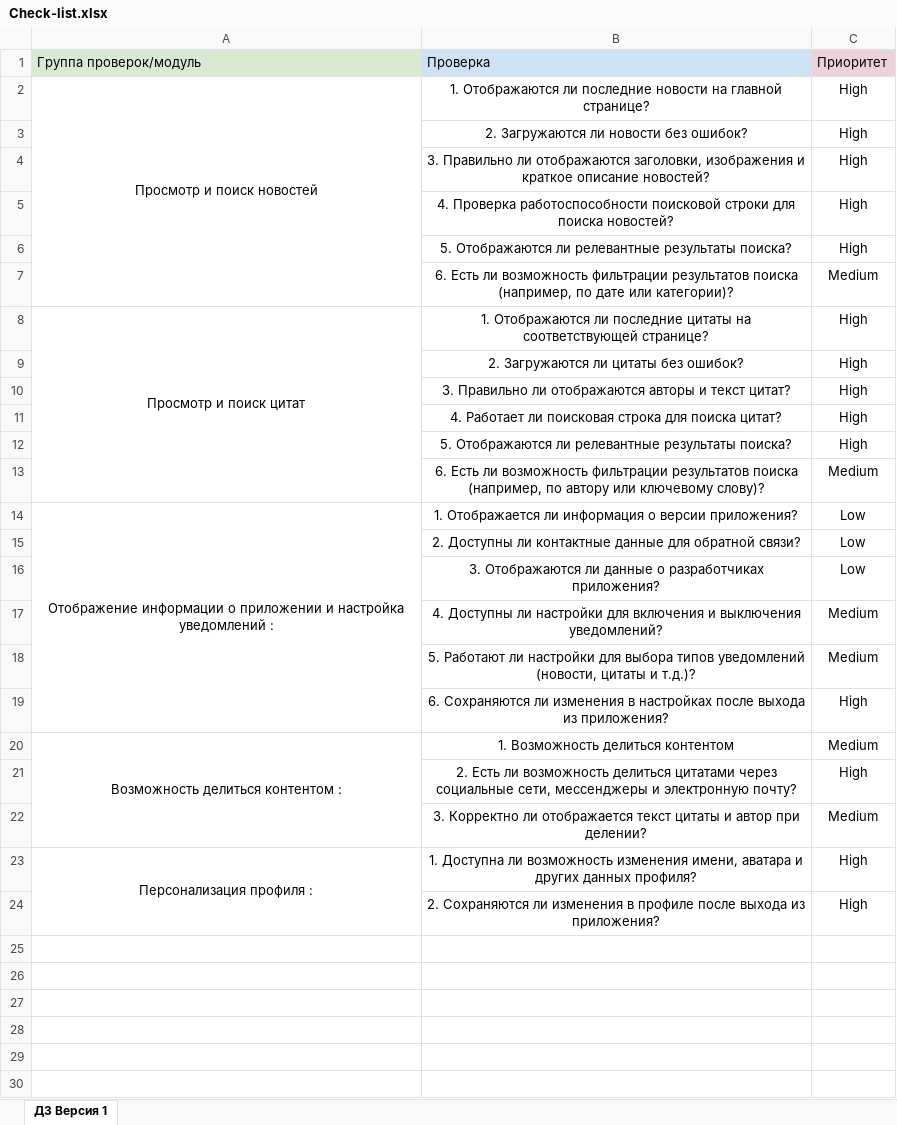
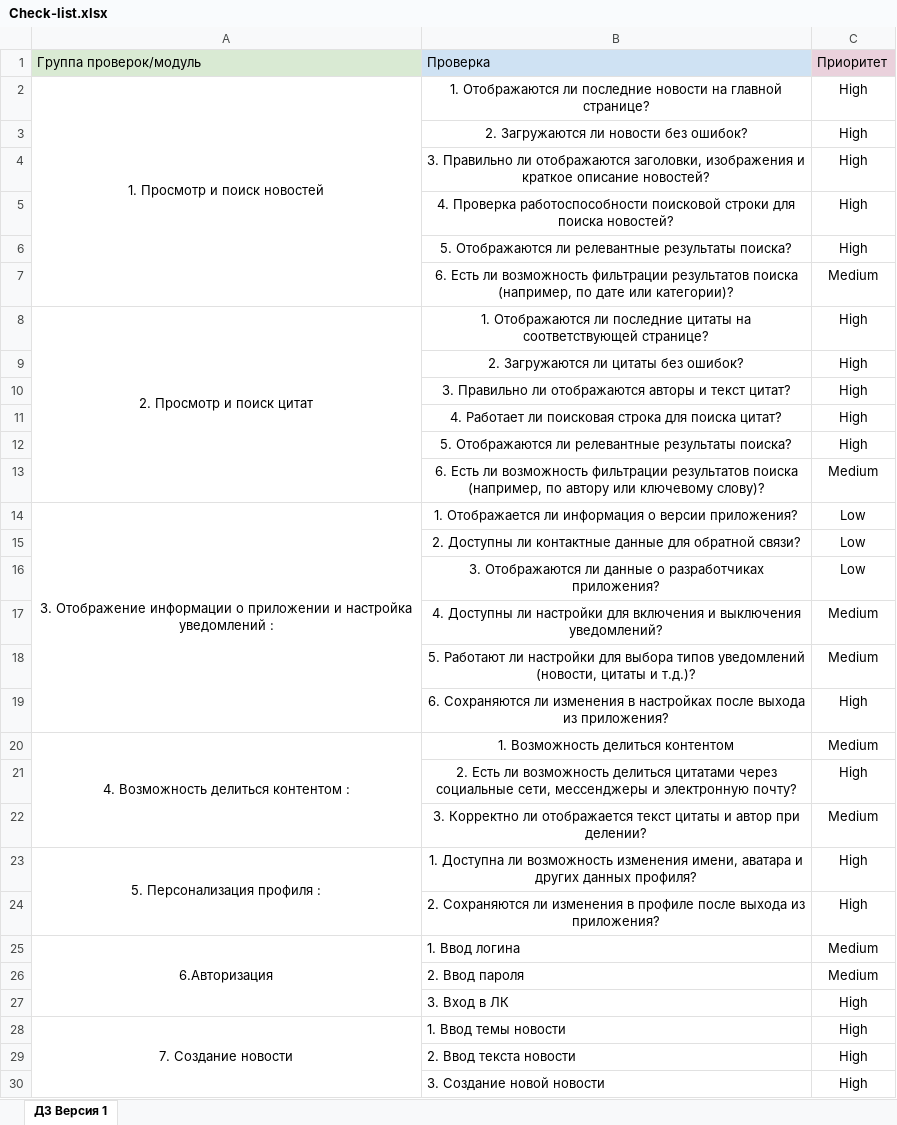
Before and after one commit to BUBARUSSGT/Diplom, an Excel workbook: Check-list.xlsx, sheet ДЗ Версия 1, drawn as a sheet; values as stored, in another font and other column widths than the file's, no borders; charts and pictures not drawn; the diff names each change by its address in the sheet, - before the commit and + after, or states it on an @@ line.

Commit message:
Update Plan.md

```diff
--- a/Check-list.xlsx (sheet ДЗ Версия 1)
+++ b/Check-list.xlsx (sheet ДЗ Версия 1)
-A2: Просмотр и поиск новостей
+A2: 1. Просмотр и поиск новостей
-A8: Просмотр и поиск цитат
+A8: 2. Просмотр и поиск цитат
-A14: Отображение информации…
+A14: 3. Отображение информации…
-A20: Возможность делиться контентом :
+A20: 4. Возможность делиться контентом :
-A23: Персонализация профиля :
+A23: 5. Персонализация профиля :
+row 25: 6.Авторизация | 1. Ввод логина | Medium
+row 26:  | 2. Ввод пароля | Medium
+row 27:  | 3. Вход в ЛК | High
+row 28: 7. Создание новости | 1. Ввод темы новости | High
+row 29:  | 2. Ввод текста новости | High
+row 30:  | 3. Создание новой новости | High
```
Also changed, not shown: charts or pictures.
